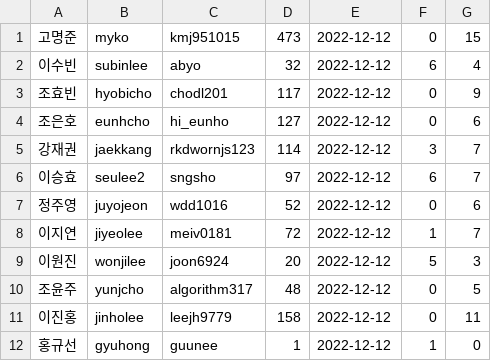
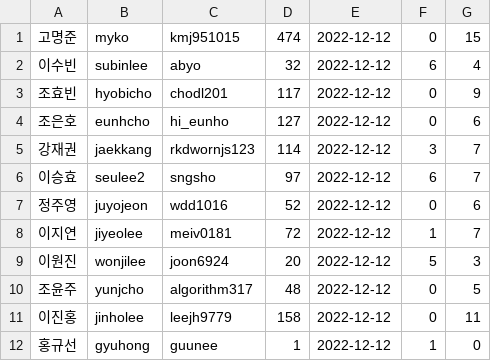
Before and after one commit to Kdelphinus/One_Day_One_Solve, a CSV file: solved.csv, drawn as a sheet.

Commit message:
update 2022.12.13 05:35

```diff
--- a/solved.csv
+++ b/solved.csv
@@ -1,2 +1,2 @@
-고명준,myko,kmj951015,473,2022-12-12,0,15
+고명준,myko,kmj951015,474,2022-12-12,0,15
 이수빈,subinlee,abyo,32,2022-12-12,6,4
```
